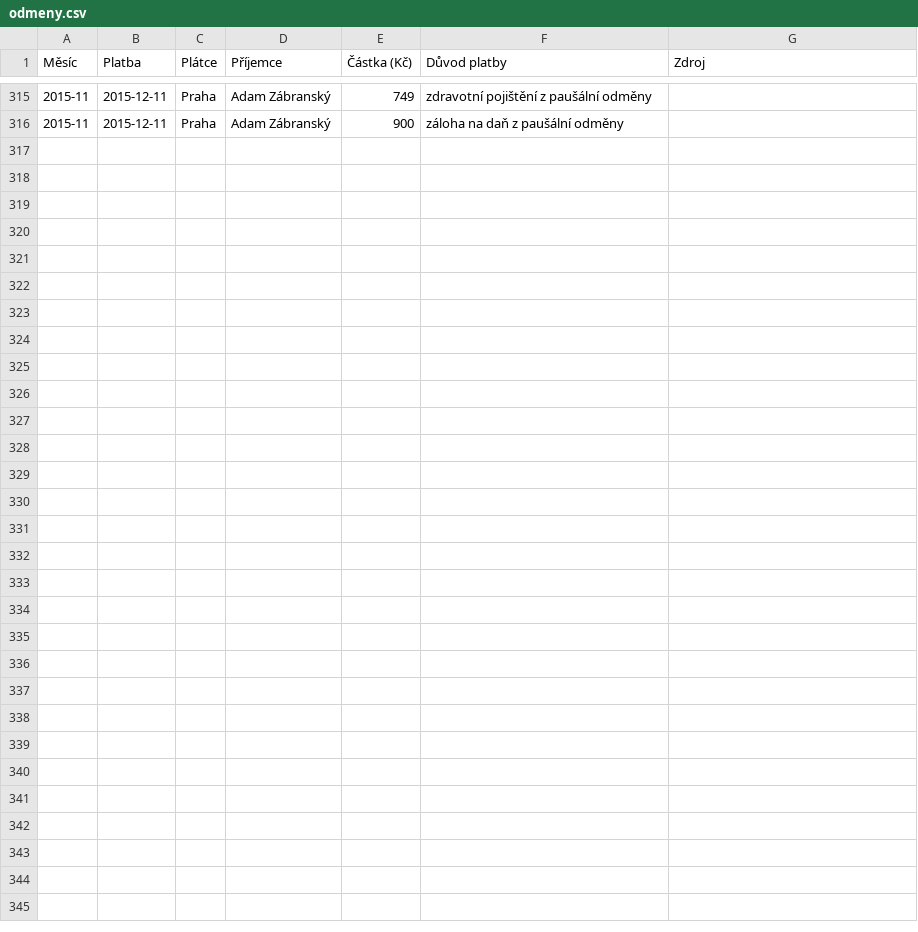
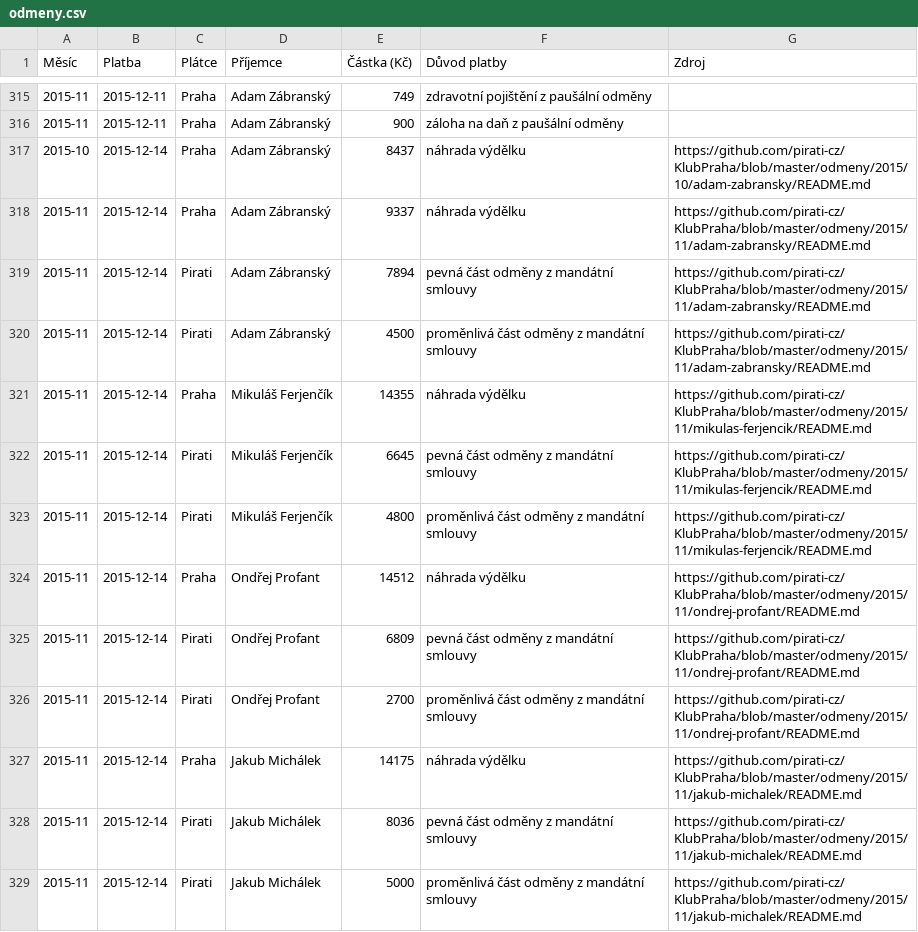
Before and after one commit to pirati-cz/KlubPraha, a CSV file: odmeny/odmeny.csv, drawn as a sheet; only a part is shown, gaps mark what is left out.

Commit message:
Odměny za listopad 2015

```diff
--- a/odmeny/odmeny.csv
+++ b/odmeny/odmeny.csv
@@ -316 +316,14 @@ Měsíc,Platba,Plátce,Příjemce,Částka (Kč),Důvod platby,Zdroj
 2015-11,2015-12-11,Praha,Adam Zábranský,900,záloha na daň z paušální odměny,
+2015-10,2015-12-14,Praha,Adam Zábranský,8437,náhrada výdělku,https://github.com/pirati-cz/KlubPraha/blob/master/odmeny/2015/10/adam-zabransky/README.md
+2015-11,2015-12-14,Praha,Adam Zábranský,9337,náhrada výdělku,https://github.com/pirati-cz/KlubPraha/blob/master/odmeny/2015/11/adam-zabransky/README.md
+2015-11,2015-12-14,Pirati,Adam Zábranský,7894,pevná část odměny z mandátní smlouvy,https://github.com/pirati-cz/KlubPraha/blob/master/odmeny/2015/11/adam-zabransky/README.md
+2015-11,2015-12-14,Pirati,Adam Zábranský,4500,proměnlivá část odměny z mandátní smlouvy,https://github.com/pirati-cz/KlubPraha/blob/master/odmeny/2015/11/adam-zabransky/README.md
+2015-11,2015-12-14,Praha,Mikuláš Ferjenčík,14355,náhrada výdělku,https://github.com/pirati-cz/KlubPraha/blob/master/odmeny/2015/11/mikulas-ferjencik/README.md
+2015-11,2015-12-14,Pirati,Mikuláš Ferjenčík,6645,pevná část odměny z mandátní smlouvy,https://github.com/pirati-cz/KlubPraha/blob/master/odmeny/2015/11/mikulas-ferjencik/README.md
+2015-11,2015-12-14,Pirati,Mikuláš Ferjenčík,4800,proměnlivá část odměny z mandátní smlouvy,https://github.com/pirati-cz/KlubPraha/blob/master/odmeny/2015/11/mikulas-ferjencik/README.md
+2015-11,2015-12-14,Praha,Ondřej Profant,14512,náhrada výdělku,https://github.com/pirati-cz/KlubPraha/blob/master/odmeny/2015/11/ondrej-profant/README.md
+2015-11,2015-12-14,Pirati,Ondřej Profant,6809,pevná část odměny z mandátní smlouvy,https://github.com/pirati-cz/KlubPraha/blob/master/odmeny/2015/11/ondrej-profant/README.md
+2015-11,2015-12-14,Pirati,Ondřej Profant,2700,proměnlivá část odměny z mandátní smlouvy,https://github.com/pirati-cz/KlubPraha/blob/master/odmeny/2015/11/ondrej-profant/README.md
+2015-11,2015-12-14,Praha,Jakub Michálek,14175,náhrada výdělku,https://github.com/pirati-cz/KlubPraha/blob/master/odmeny/2015/11/jakub-michalek/README.md
+2015-11,2015-12-14,Pirati,Jakub Michálek,8036,pevná část odměny z mandátní smlouvy,https://github.com/pirati-cz/KlubPraha/blob/master/odmeny/2015/11/jakub-michalek/README.md
+2015-11,2015-12-14,Pirati,Jakub Michálek,5000,proměnlivá část odměny z mandátní smlouvy,https://github.com/pirati-cz/KlubPraha/blob/master/odmeny/2015/11/jakub-michalek/README.md
```
